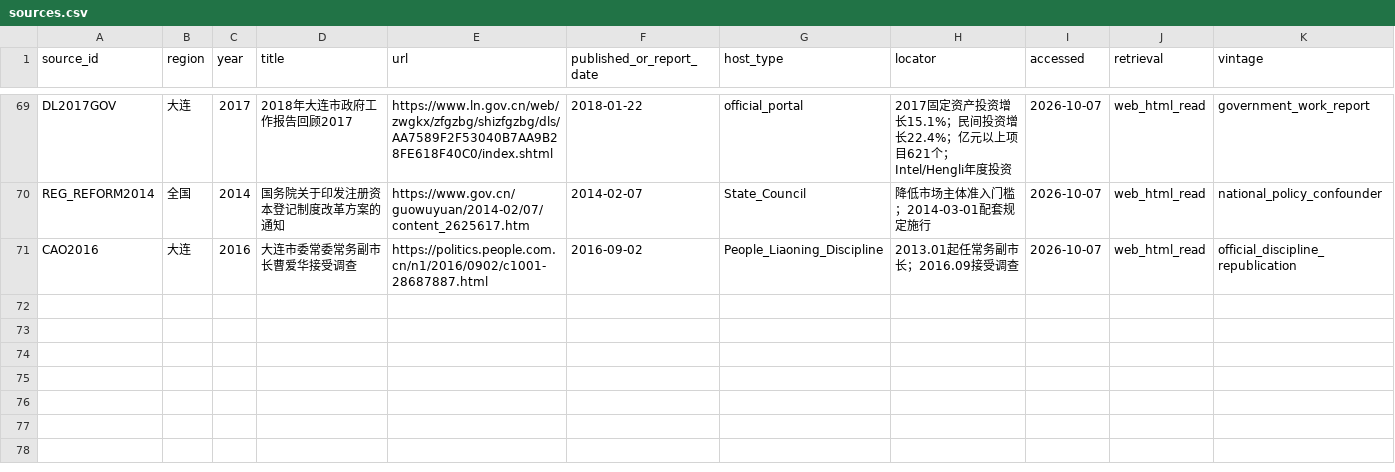
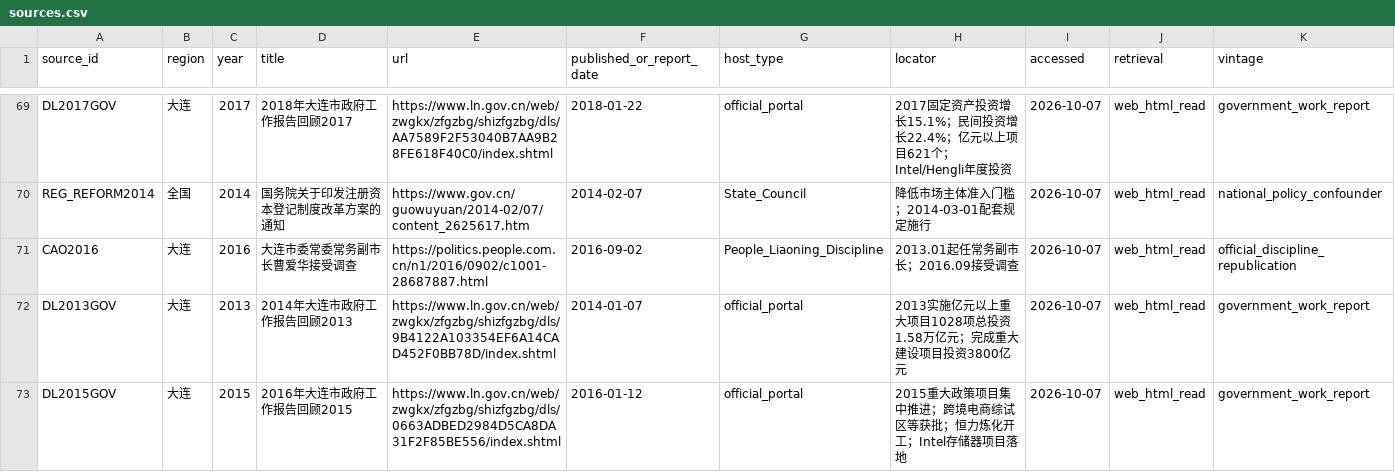
Before and after one commit to Zhangsfish/Dalian, a CSV file: research/bo2012/data/sources.csv, drawn as a sheet; only a part is shown, gaps mark what is left out; the diff names each change by its address in the sheet, - before the commit and + after, or states it on an @@ line.

Commit message:
research S02C: add major-project work-report sources

```diff
--- a/research/bo2012/data/sources.csv
+++ b/research/bo2012/data/sources.csv
+row 72: DL2013GOV | 大连 | 2013 | 2014年大连市政府工作报告回顾2013 | https://www.ln.gov.cn/web/zwgkx/zfgzbg/shizfgzbg/dls/9B4122A103354EF6A14CAD452F0BB78D/index.shtml | 2014-01-07 | official_portal | 2013实施亿元以上重大项目1028项总投资1.58万亿元；完成重大建设项目投资3800亿元 | 2026-10-07 | web_html_read | government_work_report
+row 73: DL2015GOV | 大连 | 2015 | 2016年大连市政府工作报告回顾2015 | https://www.ln.gov.cn/web/zwgkx/zfgzbg/shizfgzbg/dls/0663ADBED2984D5CA8DA31F2F85BE556/index.shtml | 2016-01-12 | official_portal | 2015重大政策项目集中推进；跨境电商综试区等获批；恒力炼化开工；Intel存储器项目落地 | 2026-10-07 | web_html_read | government_work_report
```
